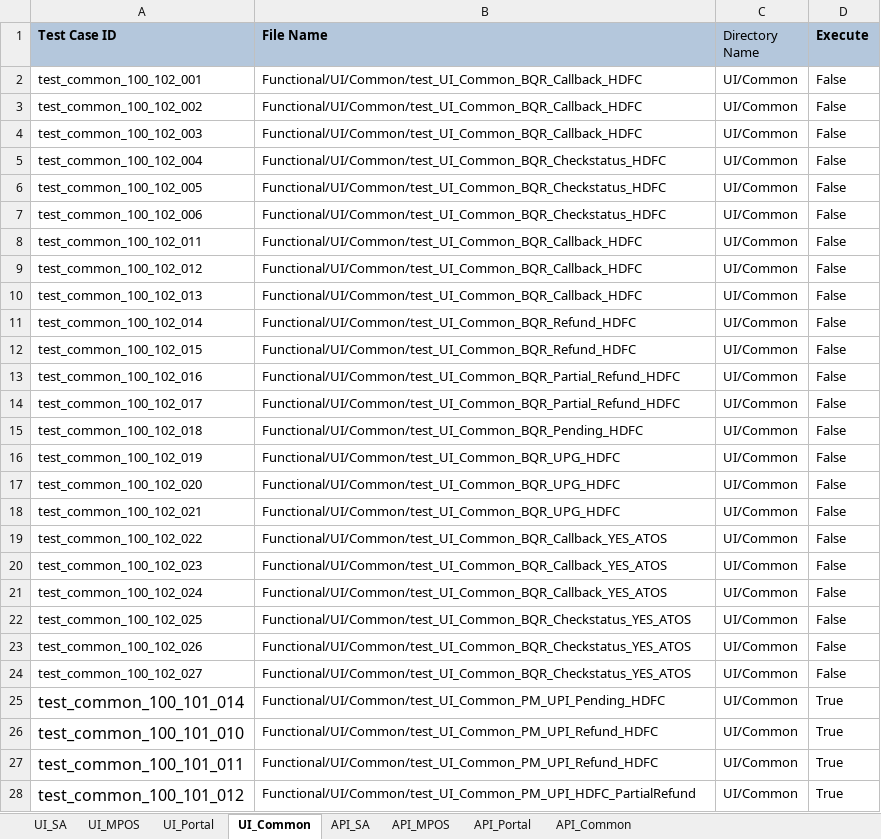
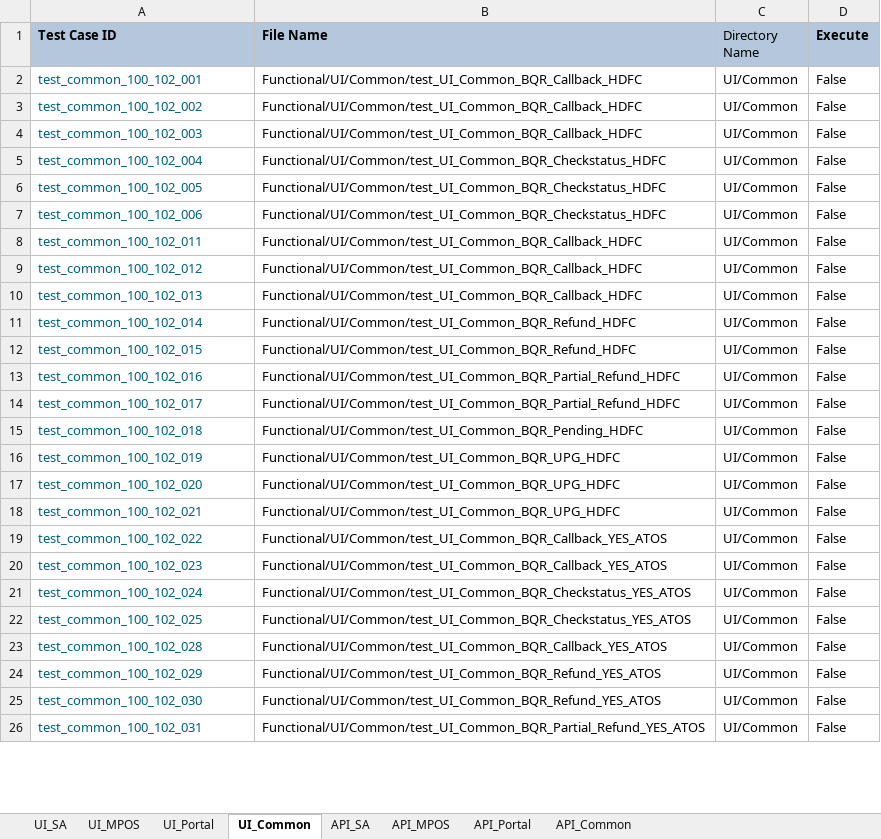
Before and after one commit to tularamsa1/ezeauto-rearch-automation-claude, an Excel workbook: DataProvider/TestCasesDetail.xlsx, sheet UI_Common, drawn as a sheet; only a part is shown; values as stored, in another font and other column widths than the file's, no borders; removed rows and columns are numbered as before the commit, all else as after; the diff covers the shown part only; the diff names each change by its address in the sheet, - before the commit and + after, or states it on an @@ line.

Commit message:
resource assiner implemented and yes bank cases

```diff
--- a/DataProvider/TestCasesDetail.xlsx (sheet UI_Common)
+++ b/DataProvider/TestCasesDetail.xlsx (sheet UI_Common)
-A2:A24 text colour: black
+A2:A24 text colour: #00627A
-B21 (File Name): Functional/UI/Common/test_UI_Common_BQR_Callback_YES_ATOS
+B21 (File Name): Functional/UI/Common/test_UI_Common_BQR_Checkstatus_YES_ATOS
-A23 (Test Case ID): test_common_100_102_026
+A23 (Test Case ID): test_common_100_102_028
-B23 (File Name): Functional/UI/Common/test_UI_Common_BQR_Checkstatus_YES_ATOS
+B23 (File Name): Functional/UI/Common/test_UI_Common_BQR_Callback_YES_ATOS
-A24 (Test Case ID): test_common_100_102_027
+A24 (Test Case ID): test_common_100_102_029
-B24 (File Name): Functional/UI/Common/test_UI_Common_BQR_Checkstatus_YES_ATOS
+B24 (File Name): Functional/UI/Common/test_UI_Common_BQR_Refund_YES_ATOS
-row 25: test_common_100_101_014 | Functional/UI/Common/test_UI_Common_PM_UPI_Pending_HDFC | UI/Common | True
-A25 (Test Case ID): test_common_100_101_010
+A25 (Test Case ID): test_common_100_102_030
-A25 text colour: black
+A25 text colour: #00627A, text size: smaller
-B25 (File Name): Functional/UI/Common/test_UI_Common_PM_UPI_Refund_HDFC
+B25 (File Name): Functional/UI/Common/test_UI_Common_BQR_Refund_YES_ATOS
-D25 (Execute): True
+D25 (Execute): False
-row 27: test_common_100_101_011 | Functional/UI/Common/test_UI_Common_PM_UPI_Refund_HDFC | UI/Common | True
-A26 (Test Case ID): test_common_100_101_012
+A26 (Test Case ID): test_common_100_102_031
-A26 text colour: black
+A26 text colour: #00627A, text size: smaller
-B26 (File Name): Functional/UI/Common/test_UI_Common_PM_UPI_HDFC_PartialRefund
+B26 (File Name): Functional/UI/Common/test_UI_Common_BQR_Partial_Refund_YES_ATOS
-D26 (Execute): True
+D26 (Execute): False
```
Also changed, not shown: 1 added row, 7 removed rows, 7 edited cells and cell formats elsewhere in this sheet, sheet UI_SA, 15 other files.
